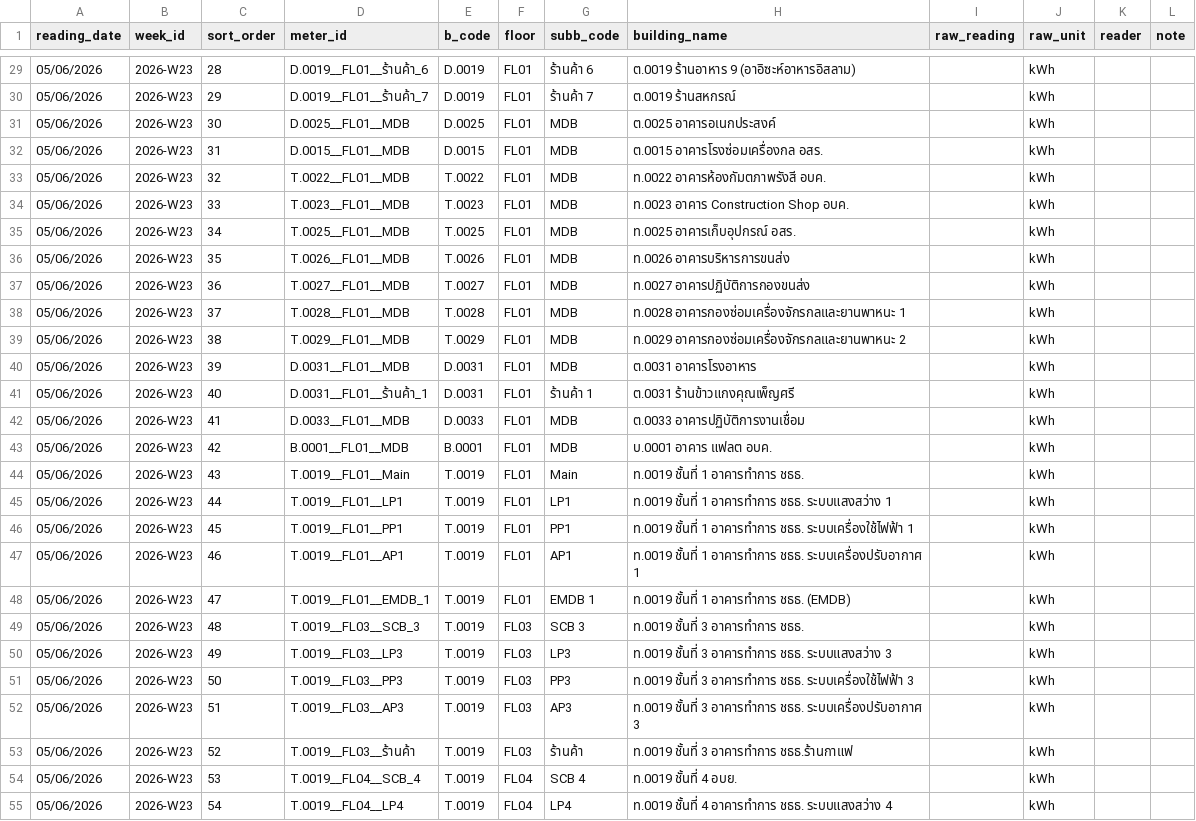
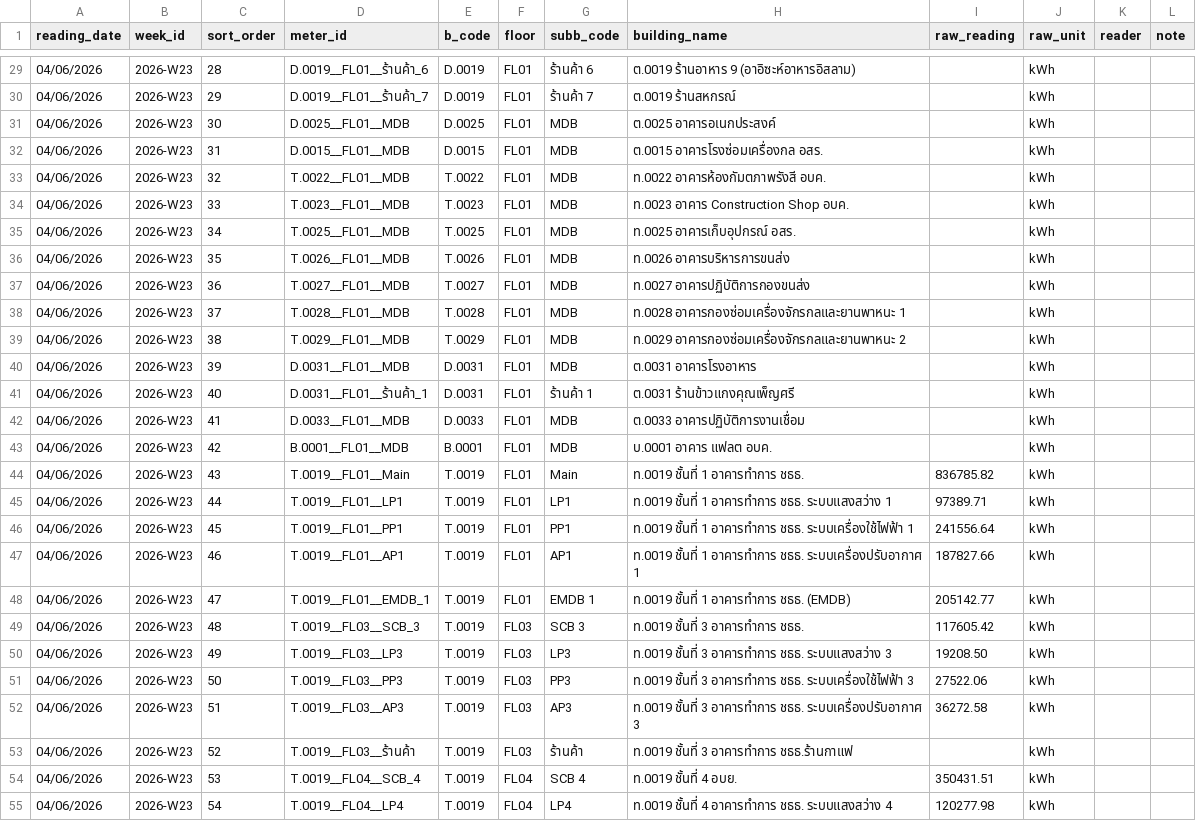
Before and after one commit to chayanee27/oil, a CSV file: forms/2026-W23.csv, drawn as a sheet; only a part is shown, gaps mark what is left out; the diff covers the shown part only.

```diff
--- a/forms/2026-W23.csv
+++ b/forms/2026-W23.csv
@@ -29,27 +29,27 @@
-05/06/2026,2026-W23,28,D.0019__FL01__ร้านค้า_6,D.0019,FL01,ร้านค้า 6,ต.0019 ร้านอาหาร 9 (อาอิซะห์อาหารอิสลาม),,kWh,,
-05/06/2026,2026-W23,29,D.0019__FL01__ร้านค้า_7,D.0019,FL01,ร้านค้า 7,ต.0019 ร้านสหกรณ์,,kWh,,
-05/06/2026,2026-W23,30,D.0025__FL01__MDB,D.0025,FL01,MDB,ต.0025 อาคารอเนกประสงค์,,kWh,,
-05/06/2026,2026-W23,31,D.0015__FL01__MDB,D.0015,FL01,MDB,ต.0015 อาคารโรงซ่อมเครื่องกล อสร.,,kWh,,
-05/06/2026,2026-W23,32,T.0022__FL01__MDB,T.0022,FL01,MDB,ท.0022 อาคารห้องกัมตภาพรังสี อบค.,,kWh,,
-05/06/2026,2026-W23,33,T.0023__FL01__MDB,T.0023,FL01,MDB,ท.0023 อาคาร Construction Shop อบค.,,kWh,,
-05/06/2026,2026-W23,34,T.0025__FL01__MDB,T.0025,FL01,MDB,ท.0025 อาคารเก็บอุปกรณ์ อสร.,,kWh,,
-05/06/2026,2026-W23,35,T.0026__FL01__MDB,T.0026,FL01,MDB,ท.0026 อาคารบริหารการขนส่ง,,kWh,,
-05/06/2026,2026-W23,36,T.0027__FL01__MDB,T.0027,FL01,MDB,ท.0027 อาคารปฏิบัติการกองขนส่ง,,kWh,,
-05/06/2026,2026-W23,37,T.0028__FL01__MDB,T.0028,FL01,MDB,ท.0028 อาคารกองซ่อมเครื่องจักรกลและยานพาหนะ 1,,kWh,,
-05/06/2026,2026-W23,38,T.0029__FL01__MDB,T.0029,FL01,MDB,ท.0029 อาคารกองซ่อมเครื่องจักรกลและยานพาหนะ 2,,kWh,,
-05/06/2026,2026-W23,39,D.0031__FL01__MDB,D.0031,FL01,MDB,ต.0031 อาคารโรงอาหาร,,kWh,,
-05/06/2026,2026-W23,40,D.0031__FL01__ร้านค้า_1,D.0031,FL01,ร้านค้า 1,ต.0031 ร้านข้าวแกงคุณเพ็ญศรี,,kWh,,
-05/06/2026,2026-W23,41,D.0033__FL01__MDB,D.0033,FL01,MDB,ต.0033 อาคารปฏิบัติการงานเชื่อม,,kWh,,
-05/06/2026,2026-W23,42,B.0001__FL01__MDB,B.0001,FL01,MDB,บ.0001 อาคาร แฟลต อบค.,,kWh,,
-05/06/2026,2026-W23,43,T.0019__FL01__Main,T.0019,FL01,Main,ท.0019 ชั้นที่ 1 อาคารทำการ ชธธ.,,kWh,,
-05/06/2026,2026-W23,44,T.0019__FL01__LP1,T.0019,FL01,LP1,ท.0019 ชั้นที่ 1 อาคารทำการ ชธธ. ระบบแสงสว่าง 1,,kWh,,
-05/06/2026,2026-W23,45,T.0019__FL01__PP1,T.0019,FL01,PP1,ท.0019 ชั้นที่ 1 อาคารทำการ ชธธ. ระบบเครื่องใช้ไฟฟ้า 1,,kWh,,
-05/06/2026,2026-W23,46,T.0019__FL01__AP1,T.0019,FL01,AP1,ท.0019 ชั้นที่ 1 อาคารทำการ ชธธ. ระบบเครื่องปรับอากาศ 1,,kWh,,
-05/06/2026,2026-W23,47,T.0019__FL01__EMDB_1,T.0019,FL01,EMDB 1,ท.0019 ชั้นที่ 1 อาคารทำการ ชธธ. (EMDB),,kWh,,
-05/06/2026,2026-W23,48,T.0019__FL03__SCB_3,T.0019,FL03,SCB 3,ท.0019 ชั้นที่ 3 อาคารทำการ ชธธ.,,kWh,,
-05/06/2026,2026-W23,49,T.0019__FL03__LP3,T.0019,FL03,LP3,ท.0019 ชั้นที่ 3 อาคารทำการ ชธธ. ระบบแสงสว่าง 3,,kWh,,
-05/06/2026,2026-W23,50,T.0019__FL03__PP3,T.0019,FL03,PP3,ท.0019 ชั้นที่ 3 อาคารทำการ ชธธ. ระบบเครื่องใช้ไฟฟ้า 3,,kWh,,
-05/06/2026,2026-W23,51,T.0019__FL03__AP3,T.0019,FL03,AP3,ท.0019 ชั้นที่ 3 อาคารทำการ ชธธ. ระบบเครื่องปรับอากาศ 3,,kWh,,
-05/06/2026,2026-W23,52,T.0019__FL03__ร้านค้า,T.0019,FL03,ร้านค้า,ท.0019 ชั้นที่ 3 อาคารทำการ ชธธ.ร้านกาแฟ,,kWh,,
-05/06/2026,2026-W23,53,T.0019__FL04__SCB_4,T.0019,FL04,SCB 4,ท.0019 ชั้นที่ 4 อบย.,,kWh,,
-05/06/2026,2026-W23,54,T.0019__FL04__LP4,T.0019,FL04,LP4,ท.0019 ชั้นที่ 4 อาคารทำการ ชธธ. ระบบแสงสว่าง 4,,kWh,,
+04/06/2026,2026-W23,28,D.0019__FL01__ร้านค้า_6,D.0019,FL01,ร้านค้า 6,ต.0019 ร้านอาหาร 9 (อาอิซะห์อาหารอิสลาม),,kWh,,
+04/06/2026,2026-W23,29,D.0019__FL01__ร้านค้า_7,D.0019,FL01,ร้านค้า 7,ต.0019 ร้านสหกรณ์,,kWh,,
+04/06/2026,2026-W23,30,D.0025__FL01__MDB,D.0025,FL01,MDB,ต.0025 อาคารอเนกประสงค์,,kWh,,
+04/06/2026,2026-W23,31,D.0015__FL01__MDB,D.0015,FL01,MDB,ต.0015 อาคารโรงซ่อมเครื่องกล อสร.,,kWh,,
+04/06/2026,2026-W23,32,T.0022__FL01__MDB,T.0022,FL01,MDB,ท.0022 อาคารห้องกัมตภาพรังสี อบค.,,kWh,,
+04/06/2026,2026-W23,33,T.0023__FL01__MDB,T.0023,FL01,MDB,ท.0023 อาคาร Construction Shop อบค.,,kWh,,
+04/06/2026,2026-W23,34,T.0025__FL01__MDB,T.0025,FL01,MDB,ท.0025 อาคารเก็บอุปกรณ์ อสร.,,kWh,,
+04/06/2026,2026-W23,35,T.0026__FL01__MDB,T.0026,FL01,MDB,ท.0026 อาคารบริหารการขนส่ง,,kWh,,
+04/06/2026,2026-W23,36,T.0027__FL01__MDB,T.0027,FL01,MDB,ท.0027 อาคารปฏิบัติการกองขนส่ง,,kWh,,
+04/06/2026,2026-W23,37,T.0028__FL01__MDB,T.0028,FL01,MDB,ท.0028 อาคารกองซ่อมเครื่องจักรกลและยานพาหนะ 1,,kWh,,
+04/06/2026,2026-W23,38,T.0029__FL01__MDB,T.0029,FL01,MDB,ท.0029 อาคารกองซ่อมเครื่องจักรกลและยานพาหนะ 2,,kWh,,
+04/06/2026,2026-W23,39,D.0031__FL01__MDB,D.0031,FL01,MDB,ต.0031 อาคารโรงอาหาร,,kWh,,
+04/06/2026,2026-W23,40,D.0031__FL01__ร้านค้า_1,D.0031,FL01,ร้านค้า 1,ต.0031 ร้านข้าวแกงคุณเพ็ญศรี,,kWh,,
+04/06/2026,2026-W23,41,D.0033__FL01__MDB,D.0033,FL01,MDB,ต.0033 อาคารปฏิบัติการงานเชื่อม,,kWh,,
+04/06/2026,2026-W23,42,B.0001__FL01__MDB,B.0001,FL01,MDB,บ.0001 อาคาร แฟลต อบค.,,kWh,,
+04/06/2026,2026-W23,43,T.0019__FL01__Main,T.0019,FL01,Main,ท.0019 ชั้นที่ 1 อาคารทำการ ชธธ.,836785.82,kWh,,
+04/06/2026,2026-W23,44,T.0019__FL01__LP1,T.0019,FL01,LP1,ท.0019 ชั้นที่ 1 อาคารทำการ ชธธ. ระบบแสงสว่าง 1,97389.71,kWh,,
+04/06/2026,2026-W23,45,T.0019__FL01__PP1,T.0019,FL01,PP1,ท.0019 ชั้นที่ 1 อาคารทำการ ชธธ. ระบบเครื่องใช้ไฟฟ้า 1,241556.64,kWh,,
+04/06/2026,2026-W23,46,T.0019__FL01__AP1,T.0019,FL01,AP1,ท.0019 ชั้นที่ 1 อาคารทำการ ชธธ. ระบบเครื่องปรับอากาศ 1,187827.66,kWh,,
+04/06/2026,2026-W23,47,T.0019__FL01__EMDB_1,T.0019,FL01,EMDB 1,ท.0019 ชั้นที่ 1 อาคารทำการ ชธธ. (EMDB),205142.77,kWh,,
+04/06/2026,2026-W23,48,T.0019__FL03__SCB_3,T.0019,FL03,SCB 3,ท.0019 ชั้นที่ 3 อาคารทำการ ชธธ.,117605.42,kWh,,
+04/06/2026,2026-W23,49,T.0019__FL03__LP3,T.0019,FL03,LP3,ท.0019 ชั้นที่ 3 อาคารทำการ ชธธ. ระบบแสงสว่าง 3,19208.50,kWh,,
+04/06/2026,2026-W23,50,T.0019__FL03__PP3,T.0019,FL03,PP3,ท.0019 ชั้นที่ 3 อาคารทำการ ชธธ. ระบบเครื่องใช้ไฟฟ้า 3,27522.06,kWh,,
+04/06/2026,2026-W23,51,T.0019__FL03__AP3,T.0019,FL03,AP3,ท.0019 ชั้นที่ 3 อาคารทำการ ชธธ. ระบบเครื่องปรับอากาศ 3,36272.58,kWh,,
+04/06/2026,2026-W23,52,T.0019__FL03__ร้านค้า,T.0019,FL03,ร้านค้า,ท.0019 ชั้นที่ 3 อาคารทำการ ชธธ.ร้านกาแฟ,,kWh,,
+04/06/2026,2026-W23,53,T.0019__FL04__SCB_4,T.0019,FL04,SCB 4,ท.0019 ชั้นที่ 4 อบย.,350431.51,kWh,,
+04/06/2026,2026-W23,54,T.0019__FL04__LP4,T.0019,FL04,LP4,ท.0019 ชั้นที่ 4 อาคารทำการ ชธธ. ระบบแสงสว่าง 4,120277.98,kWh,,
```
Also changed, not shown: 131 edited cells elsewhere in this file.
